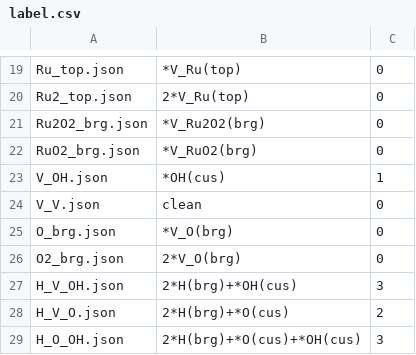
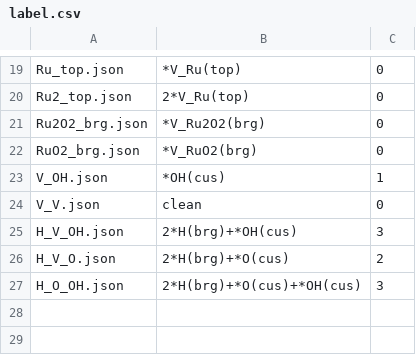
Before and after one commit to jhyeonjung97/tools, a CSV file: ruo2/label.csv, drawn as a sheet; only a part is shown, gaps mark what is left out; the diff names each change by its address in the sheet, - before the commit and + after, or states it on an @@ line.

```diff
--- a/ruo2/label.csv
+++ b/ruo2/label.csv
-row 25: O_brg.json | *V_O(brg) | 0
-row 26: O2_brg.json | 2*V_O(brg) | 0
```
Also changed, not shown: 4 other files.
